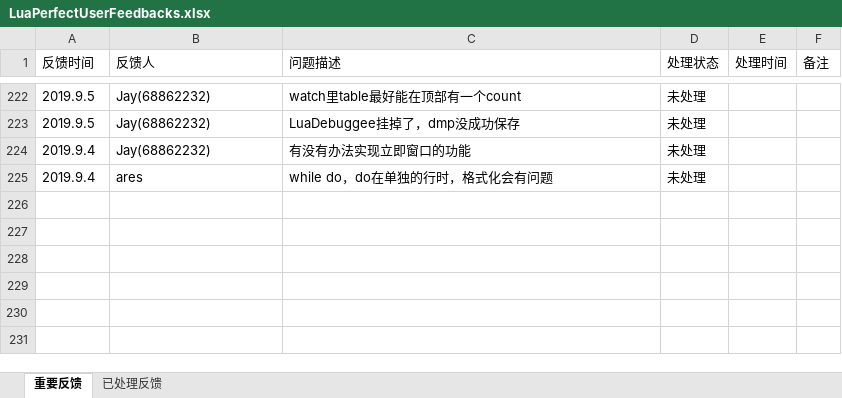
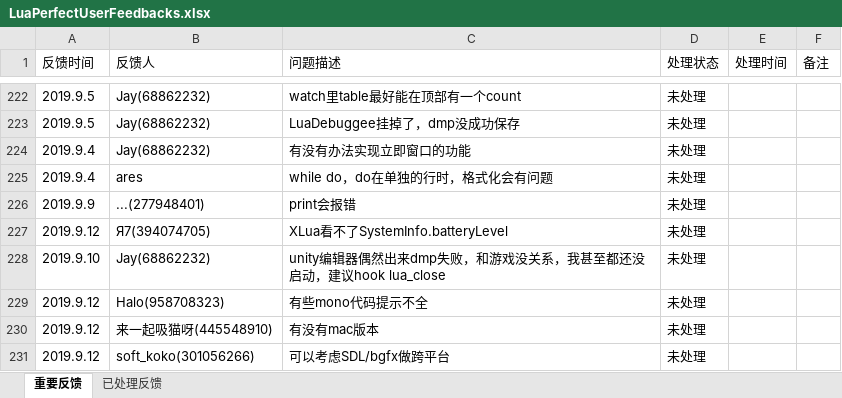
Before and after one commit to jiangzheng1986/LuaPerfect, an Excel workbook: Docs/LuaPerfectUserFeedbacks.xlsx, sheet 重要反馈, drawn as a sheet; only a part is shown, gaps mark what is left out; values as stored, in another font and other column widths than the file's, no borders; the diff names each change by its address in the sheet, - before the commit and + after, or states it on an @@ line.

Commit message:
update user feedback

```diff
--- a/Docs/LuaPerfectUserFeedbacks.xlsx (sheet 重要反馈)
+++ b/Docs/LuaPerfectUserFeedbacks.xlsx (sheet 重要反馈)
+row 226: 2019.9.9 | ...(277948401) | print会报错 | 未处理
+row 227: 2019.9.12 | Я7(394074705) | XLua看不了SystemInfo.batteryLevel | 未处理
+row 228: 2019.9.10 | Jay(68862232) | unity编辑器偶然出来dmp失败，和游戏没关系，我甚至都还没启动，建议hook lua_close | 未处理
+row 229: 2019.9.12 | Halo(958708323) | 有些mono代码提示不全 | 未处理
+row 230: 2019.9.12 | 来一起吸猫呀(445548910) | 有没有mac版本 | 未处理
+row 231: 2019.9.12 | soft_koko(301056266) | 可以考虑SDL/bgfx做跨平台 | 未处理
```
Also changed, not shown: sheet 已处理反馈.
